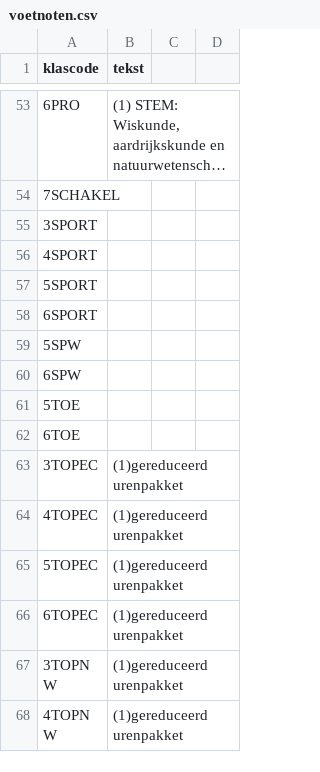
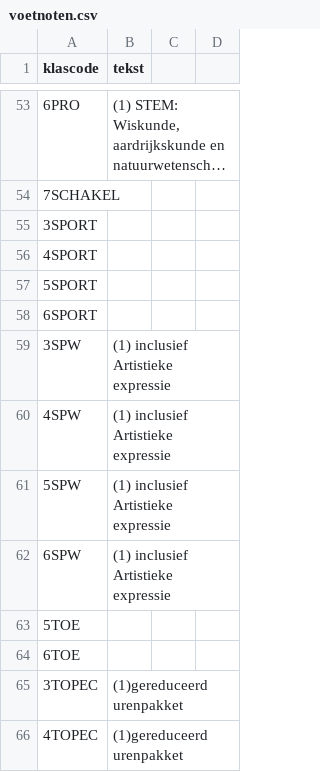
Before and after one commit to GOcampusRedingenhof/aanbod, a CSV file: data/voetnoten.csv, drawn as a sheet; only a part is shown, gaps mark what is left out; the shorter side is filled out with more unchanged rows; long unchanged cells end in ….

Commit message:
Update voetnoten.csv

```diff
--- a/data/voetnoten.csv
+++ b/data/voetnoten.csv
@@ -82,4 +82,6 @@ klascode,tekst
 6SPORT,
-5SPW,
-6SPW,
+3SPW,"(1) inclusief Artistieke expressie"
+4SPW,"(1) inclusief Artistieke expressie"
+5SPW,"(1) inclusief Artistieke expressie"
+6SPW,"(1) inclusief Artistieke expressie"
 5TOE,
```
